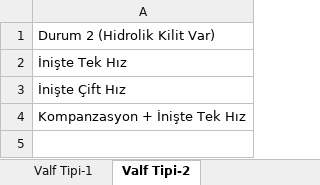
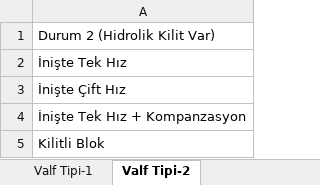
Before and after one commit to hidirektor/Hesaplama, an Excel workbook: src/main/resources/assets/data/Hidrolik.xlsx, sheet Valf Tipi-2, drawn as a sheet; values as stored, in another font and other column widths than the file's, no borders; the diff names each change by its address in the sheet, - before the commit and + after, or states it on an @@ line.

```diff
--- a/src/main/resources/assets/data/Hidrolik.xlsx (sheet Valf Tipi-2)
+++ b/src/main/resources/assets/data/Hidrolik.xlsx (sheet Valf Tipi-2)
-A4: Kompanzasyon + İnişte Tek Hız
+A4: İnişte Tek Hız + Kompanzasyon
+row 5: Kilitli Blok
```
Also changed, not shown: sheet Valf Tipi-1, 1 other file.
